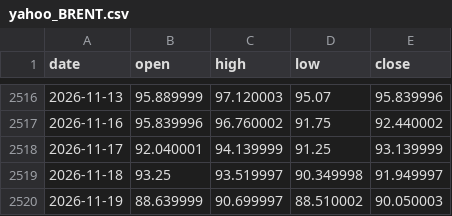
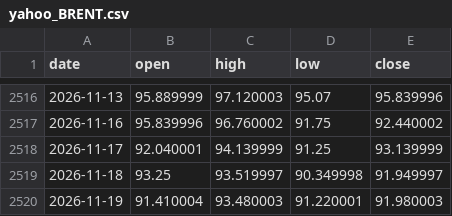
Before and after one commit to aliq8e/crypto-data, a CSV file: data/macro/yahoo_BRENT.csv, drawn as a sheet; only a part is shown, gaps mark what is left out.

```diff
--- a/data/macro/yahoo_BRENT.csv
+++ b/data/macro/yahoo_BRENT.csv
@@ -2519,2 +2519,2 @@ date,open,high,low,close
 2026-11-18,93.25,93.519997,90.349998,91.949997
-2026-11-19,88.639999,90.699997,88.510002,90.050003
+2026-11-19,91.410004,93.480003,91.220001,91.980003
```
Also changed, not shown: data/macro/yahoo_DXY.csv, data/macro/yahoo_GOLD.csv, 5 other files.
